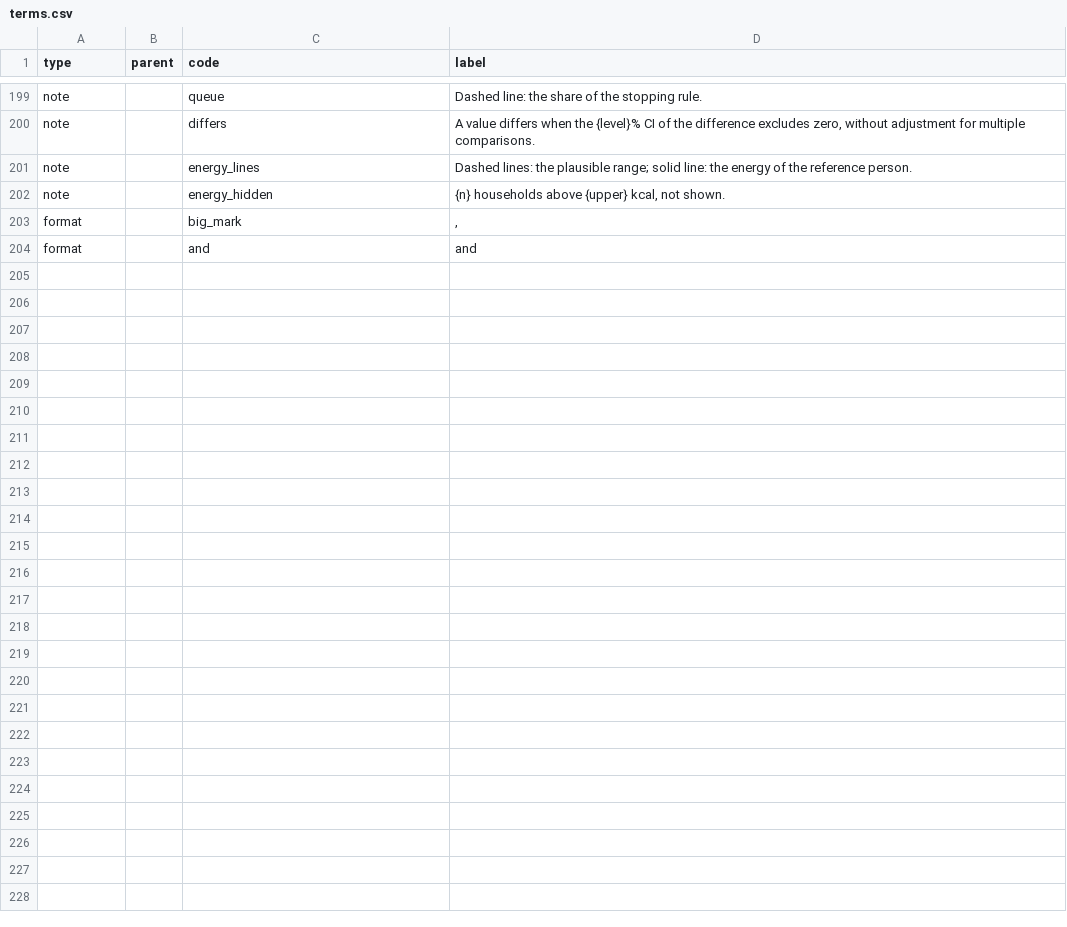
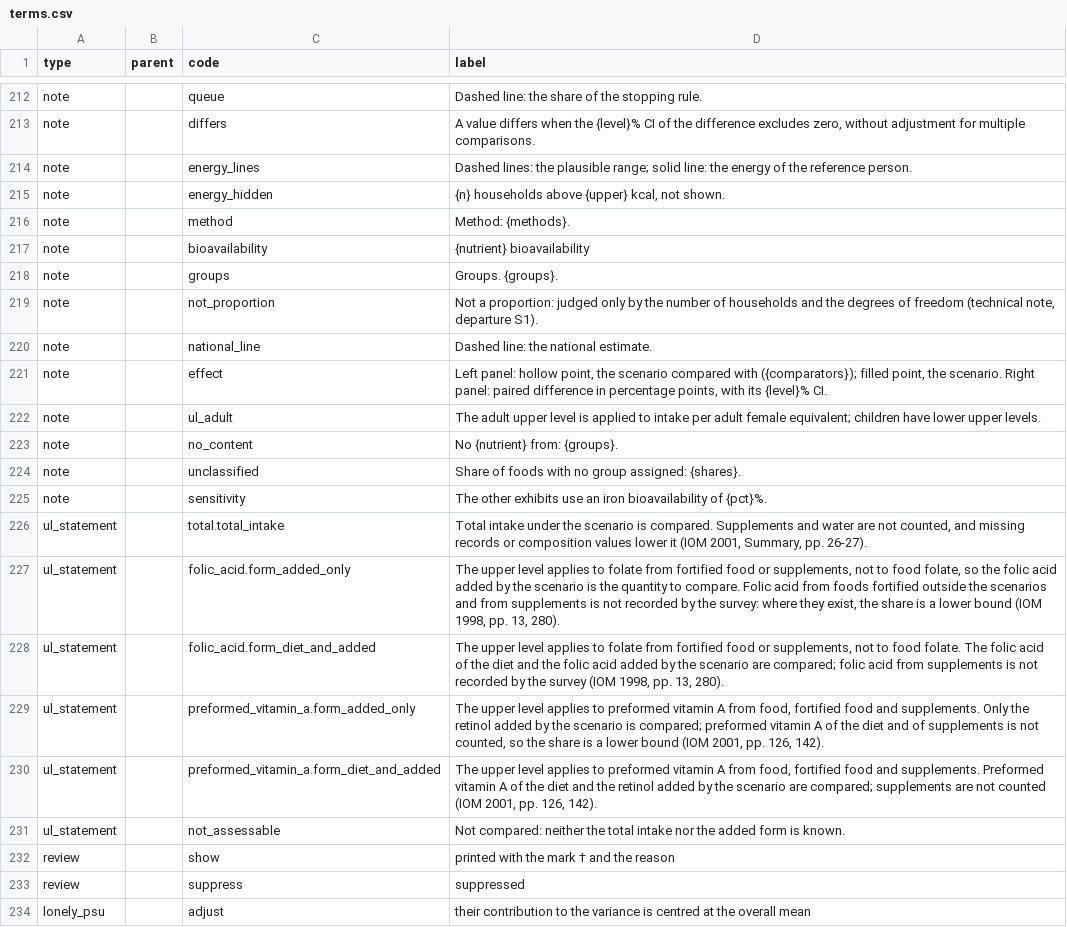
Before and after one commit to maicel1978/hcesfort, a CSV file: inst/report/en/terms.csv, drawn as a sheet; only a part is shown, gaps mark what is left out; the shorter side is filled out with more unchanged rows; the diff covers the shown part only; the diff names each change by its address in the sheet, - before the commit and + after, or states it on an @@ line.

```diff
--- a/inst/report/en/terms.csv
+++ b/inst/report/en/terms.csv
+row 216: note |  | method | Method: {methods}.
+row 217: note |  | bioavailability | {nutrient} bioavailability
+row 218: note |  | groups | Groups. {groups}.
+row 219: note |  | not_proportion | Not a proportion: judged only by the number of households and the degrees of freedom (technical note, departure S1).
+row 220: note |  | national_line | Dashed line: the national estimate.
+row 221: note |  | effect | Left panel: hollow point, the scenario compared with ({comparators}); filled point, the scenario. Right panel: paired difference in percentage points, with its {level}% CI.
+row 222: note |  | ul_adult | The adult upper level is applied to intake per adult female equivalent; children have lower upper levels.
+row 223: note |  | no_content | No {nutrient} from: {groups}.
+row 224: note |  | unclassified | Share of foods with no group assigned: {shares}.
+row 225: note |  | sensitivity | The other exhibits use an iron bioavailability of {pct}%.
+row 226: ul_statement |  | total.total_intake | Total intake under the scenario is compared. Supplements and water are not counted, and missing records or composition values lower it (IOM 2001, Summary, pp. 26-27).
+row 227: ul_statement |  | folic_acid.form_added_only | The upper level applies to folate from fortified food or supplements, not to food folate, so the folic acid added by the scenario is the quantity to compare. Folic acid from foods fortified outside the scenarios and from supplements is not recorded by the survey: where they exist, the share is a lower bound (IOM 1998, pp. 13, 280).
+row 228: ul_statement |  | folic_acid.form_diet_and_added | The upper level applies to folate from fortified food or supplements, not to food folate. The folic acid of the diet and the folic acid added by the scenario are compared; folic acid from supplements is not recorded by the survey (IOM 1998, pp. 13, 280).
+row 229: ul_statement |  | preformed_vitamin_a.form_added_only | The upper level applies to preformed vitamin A from food, fortified food and supplements. Only the retinol added by the scenario is compared; preformed vitamin A of the diet and of supplements is not counted, so the share is a lower bound (IOM 2001, pp. 126, 142).
+row 230: ul_statement |  | preformed_vitamin_a.form_diet_and_added | The upper level applies to preformed vitamin A from food, fortified food and supplements. Preformed vitamin A of the diet and the retinol added by the scenario are compared; supplements are not counted (IOM 2001, pp. 126, 142).
+row 231: ul_statement |  | not_assessable | Not compared: neither the total intake nor the added form is known.
+row 232: review |  | show | printed with the mark † and the reason
+row 233: review |  | suppress | suppressed
+row 234: lonely_psu |  | adjust | their contribution to the variance is centred at the overall mean
```
Also changed, not shown: 26 added rows and 1 moved row elsewhere in this file, inst/report/es/terms.csv, 8 other files.
